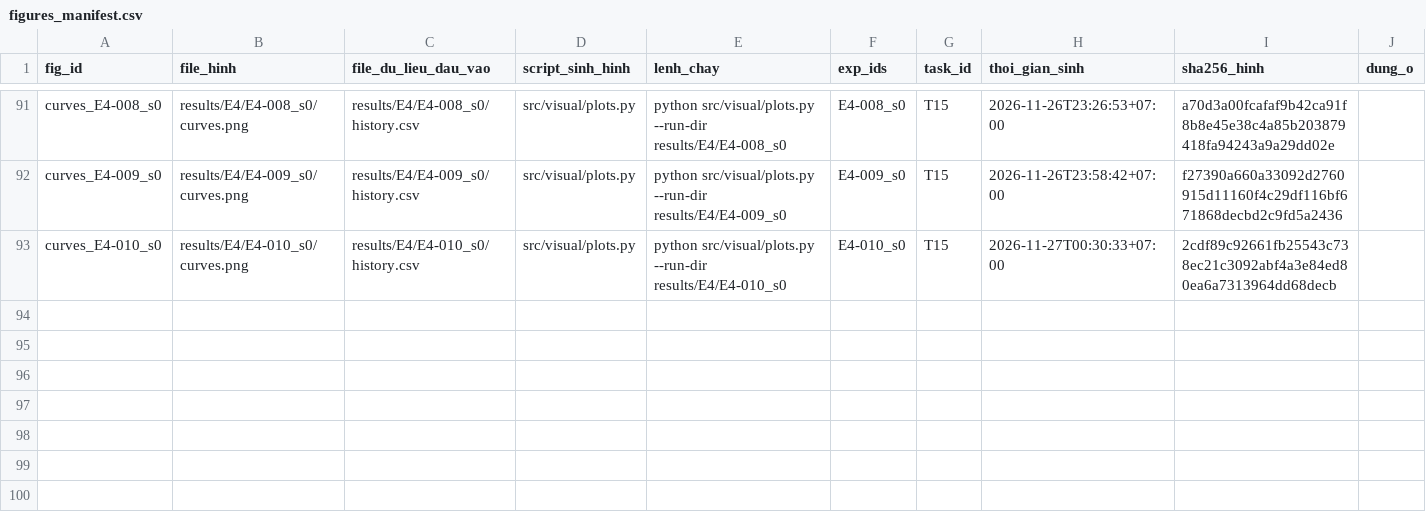
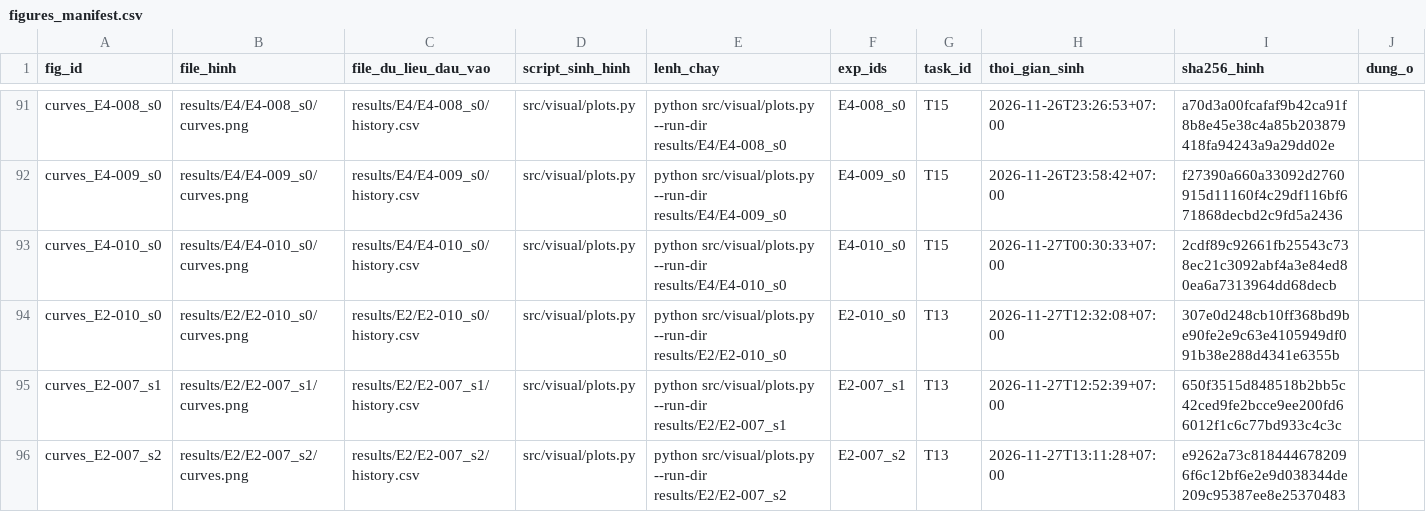
Before and after one commit to lpnHai2005/DeepLearning_Group, a CSV file: BTL02/tracking/figures_manifest.csv, drawn as a sheet; only a part is shown, gaps mark what is left out.

```diff
--- a/BTL02/tracking/figures_manifest.csv
+++ b/BTL02/tracking/figures_manifest.csv
@@ -93 +93,4 @@ curves_E4-009_s0,results/E4/E4-009_s0/curves.png,results/E4/E4-009_s0/history.cs
 curves_E4-010_s0,results/E4/E4-010_s0/curves.png,results/E4/E4-010_s0/history.csv,src/visual/plots.py,python src/visual/plots.py --run-dir results/E4/E4-010_s0,E4-010_s0,T15,2026-11-27T00:30:33+07:00,2cdf89c92661fb25543c738ec21c3092abf4a3e84ed80ea6a7313964dd68decb,
+curves_E2-010_s0,results/E2/E2-010_s0/curves.png,results/E2/E2-010_s0/history.csv,src/visual/plots.py,python src/visual/plots.py --run-dir results/E2/E2-010_s0,E2-010_s0,T13,2026-11-27T12:32:08+07:00,307e0d248cb10ff368bd9be90fe2e9c63e4105949df091b38e288d4341e6355b,
+curves_E2-007_s1,results/E2/E2-007_s1/curves.png,results/E2/E2-007_s1/history.csv,src/visual/plots.py,python src/visual/plots.py --run-dir results/E2/E2-007_s1,E2-007_s1,T13,2026-11-27T12:52:39+07:00,650f3515d848518b2bb5c42ced9fe2bcce9ee200fd66012f1c6c77bd933c4c3c,
+curves_E2-007_s2,results/E2/E2-007_s2/curves.png,results/E2/E2-007_s2/history.csv,src/visual/plots.py,python src/visual/plots.py --run-dir results/E2/E2-007_s2,E2-007_s2,T13,2026-11-27T13:11:28+07:00,e9262a73c8184446782096f6c12bf6e2e9d038344de209c95387ee8e25370483,
```
Also changed, not shown: BTL02/report/tables/E2_summary.csv, BTL02/report/tables/summary_all.csv, 28 other files.
